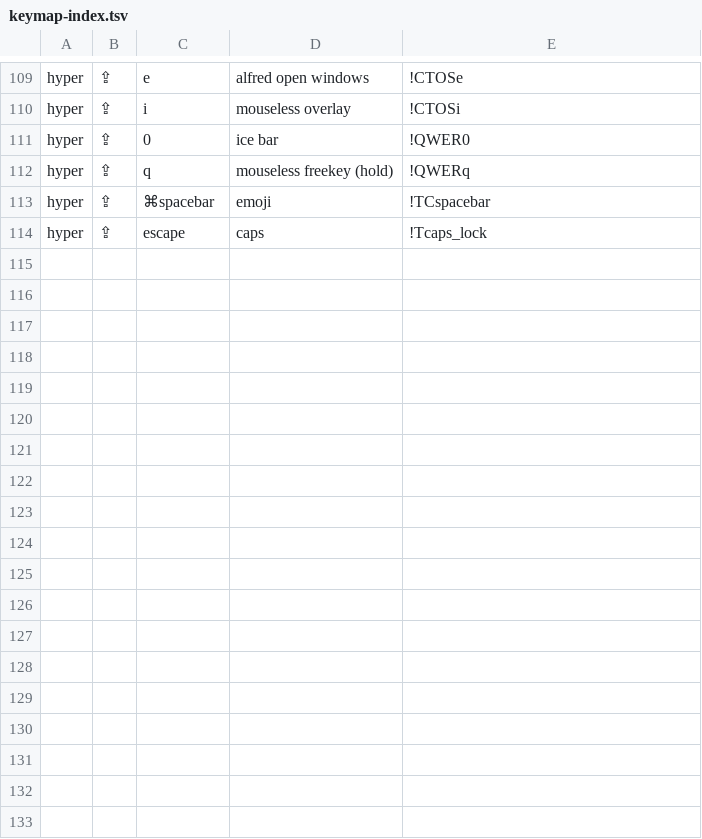
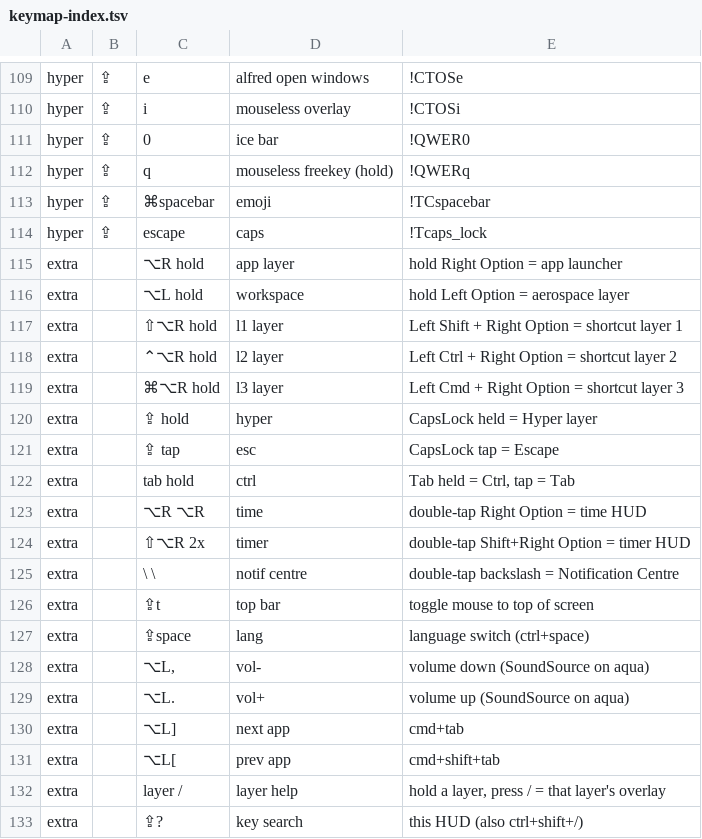
Before and after one commit to azaidrahman/dotfiles, a TSV file: dot_config/private_karabiner/data/keymap-index.tsv, drawn as a sheet; only a part is shown, gaps mark what is left out; the diff names each change by its address in the sheet, - before the commit and + after, or states it on an @@ line.

```diff
--- a/dot_config/private_karabiner/data/keymap-index.tsv
+++ b/dot_config/private_karabiner/data/keymap-index.tsv
+row 115: extra |  | ⌥R hold | app layer | hold Right Option = app launcher
+row 116: extra |  | ⌥L hold | workspace | hold Left Option = aerospace layer
+row 117: extra |  | ⇧⌥R hold | l1 layer | Left Shift + Right Option = shortcut layer 1
+row 118: extra |  | ⌃⌥R hold | l2 layer | Left Ctrl + Right Option = shortcut layer 2
+row 119: extra |  | ⌘⌥R hold | l3 layer | Left Cmd + Right Option = shortcut layer 3
+row 120: extra |  | ⇪ hold | hyper | CapsLock held = Hyper layer
+row 121: extra |  | ⇪ tap | esc | CapsLock tap = Escape
+row 122: extra |  | tab hold | ctrl | Tab held = Ctrl, tap = Tab
+row 123: extra |  | ⌥R ⌥R | time | double-tap Right Option = time HUD
+row 124: extra |  | ⇧⌥R 2x | timer | double-tap Shift+Right Option = timer HUD
+row 125: extra |  | \ \ | notif centre | double-tap backslash = Notification Centre
+row 126: extra |  | ⇪t | top bar | toggle mouse to top of screen
+row 127: extra |  | ⇪space | lang | language switch (ctrl+space)
+row 128: extra |  | ⌥L, | vol- | volume down (SoundSource on aqua)
+row 129: extra |  | ⌥L. | vol+ | volume up (SoundSource on aqua)
+row 130: extra |  | ⌥L] | next app | cmd+tab
+row 131: extra |  | ⌥L[ | prev app | cmd+shift+tab
+row 132: extra |  | layer / | layer help | hold a layer, press / = that layer's overlay
+row 133: extra |  | ⇪? | key search | this HUD (also ctrl+shift+/)
```
Also changed, not shown: 4 other files.
